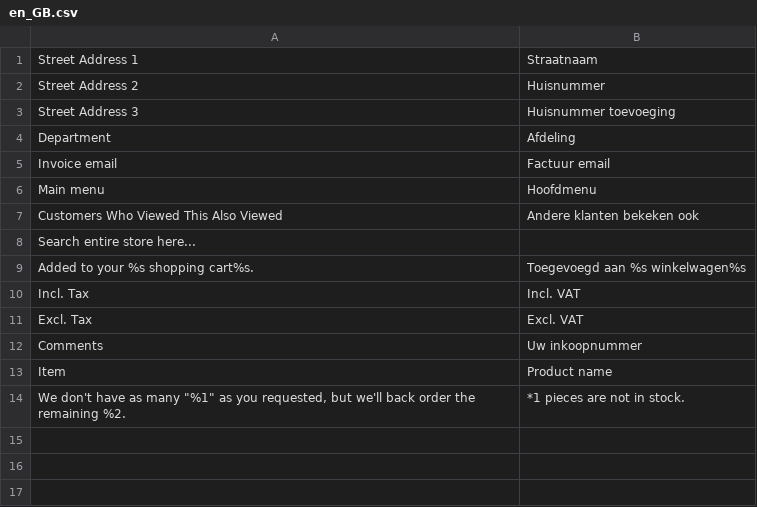
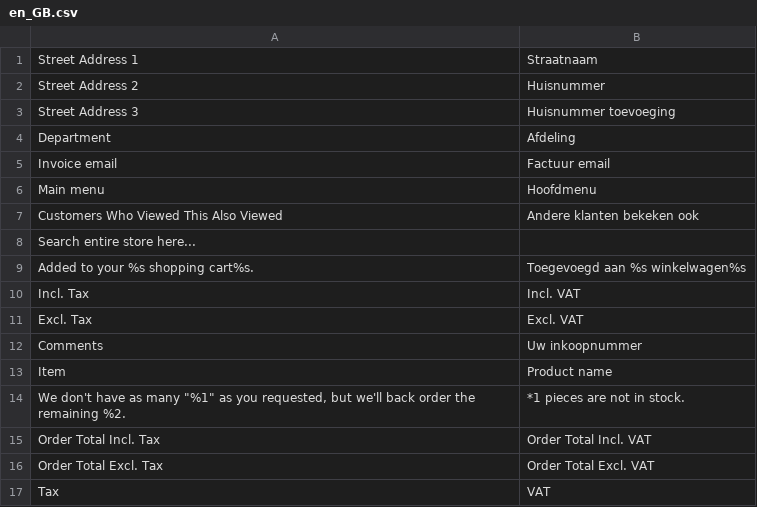
Before and after one commit to celerispay/antratek-theme, a CSV file: i18n/en_GB.csv, drawn as a sheet; the diff names each change by its address in the sheet, - before the commit and + after, or states it on an @@ line.

Commit message:
[Update] english cart sidebart translation
Signed-off-by: antratekM2 <admin@magento2.antratek.nl>

```diff
--- a/i18n/en_GB.csv
+++ b/i18n/en_GB.csv
+row 15: Order Total Incl. Tax | Order Total Incl. VAT
+row 16: Order Total Excl. Tax | Order Total Excl. VAT
+row 17: Tax | VAT
```
